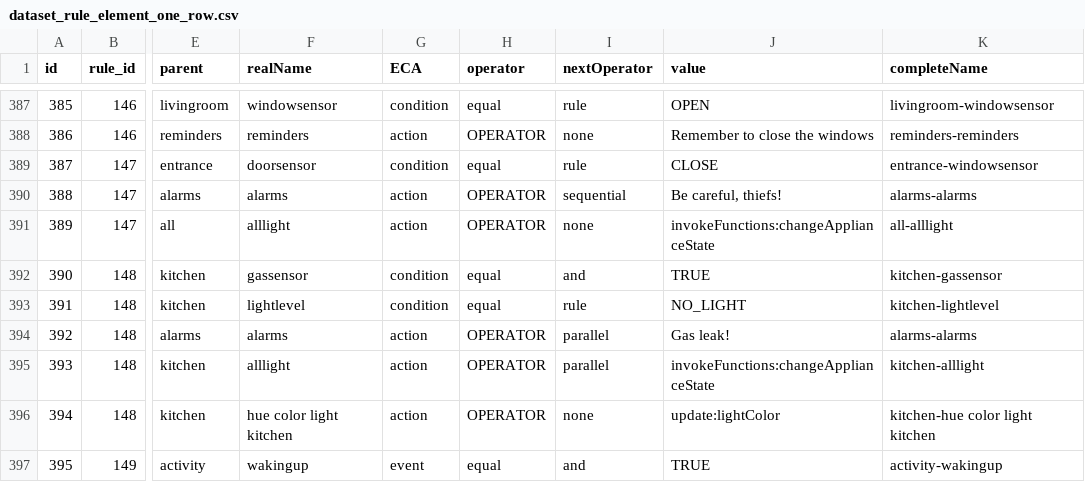
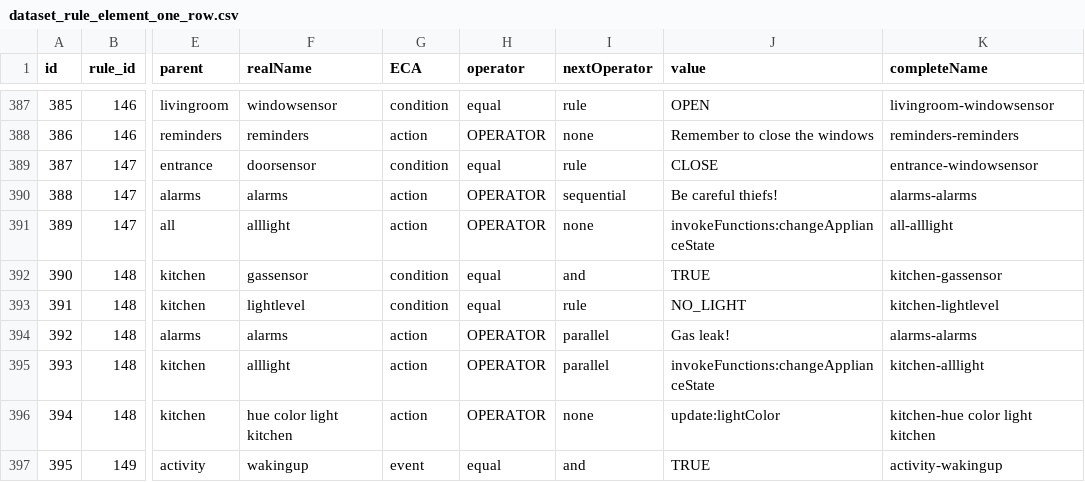
Before and after one commit to andrematt/trigger_action_rules, a CSV file: dataset_rule_element_one_row.csv, drawn as a sheet; only a part is shown, gaps mark what is left out; the diff names each change by its address in the sheet, - before the commit and + after, or states it on an @@ line.

Commit message:
removed commas

```diff
--- a/dataset_rule_element_one_row.csv
+++ b/dataset_rule_element_one_row.csv
-J390 (value): Be careful, thiefs!
+J390 (value): Be careful thiefs!
```
